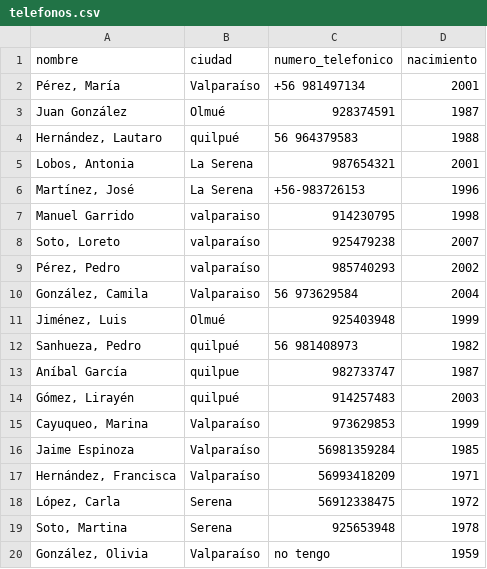
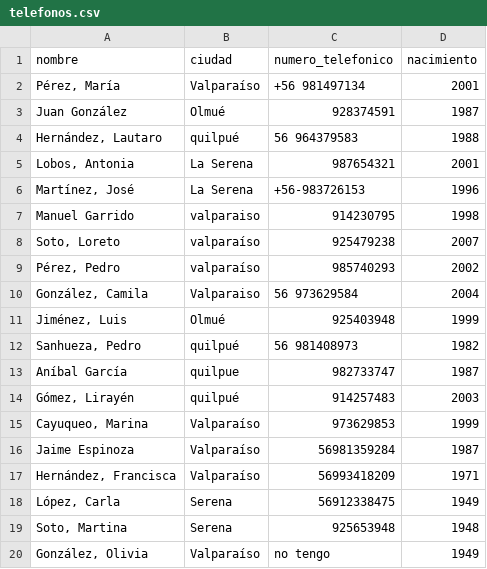
Before and after one commit to jorgeklz/curso-utm, a CSV file: telefonos.csv, drawn as a sheet.

Commit message:
Update telefonos.csv

```diff
--- a/telefonos.csv
+++ b/telefonos.csv
@@ -15,6 +15,6 @@
 "Cayuqueo, Marina","Valparaíso","973629853",1999
-"Jaime Espinoza","Valparaíso","56981359284",1985
+"Jaime Espinoza","Valparaíso","56981359284",1987
 "Hernández, Francisca","Valparaíso","56993418209",1971
-"López, Carla","Serena","56912338475",1972
-"Soto, Martina","Serena","925653948",1978
-"González, Olivia","Valparaíso","no tengo",1959
+"López, Carla","Serena","56912338475",1949
+"Soto, Martina","Serena","925653948",1948
+"González, Olivia","Valparaíso","no tengo",1949
```
